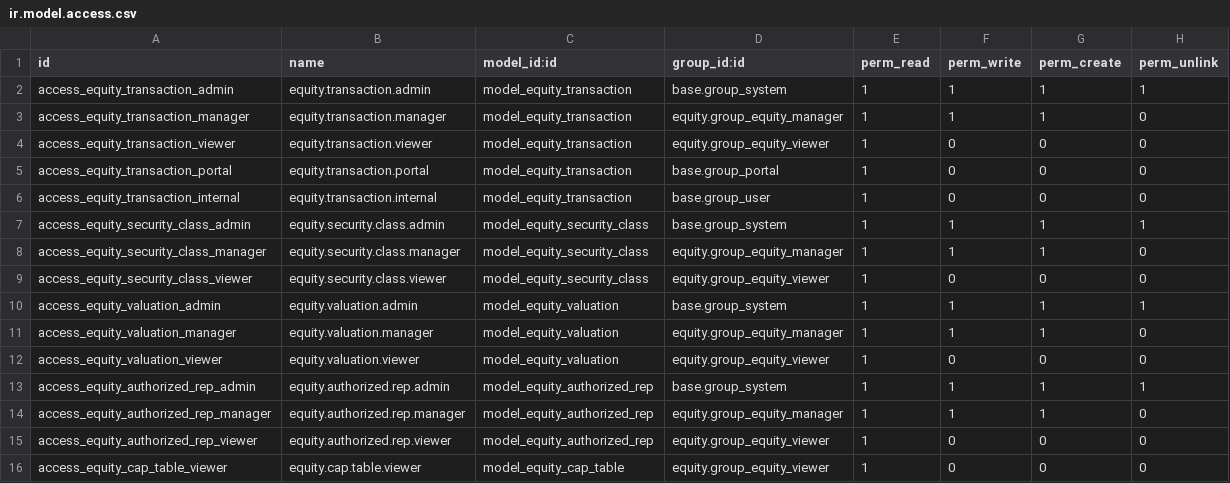
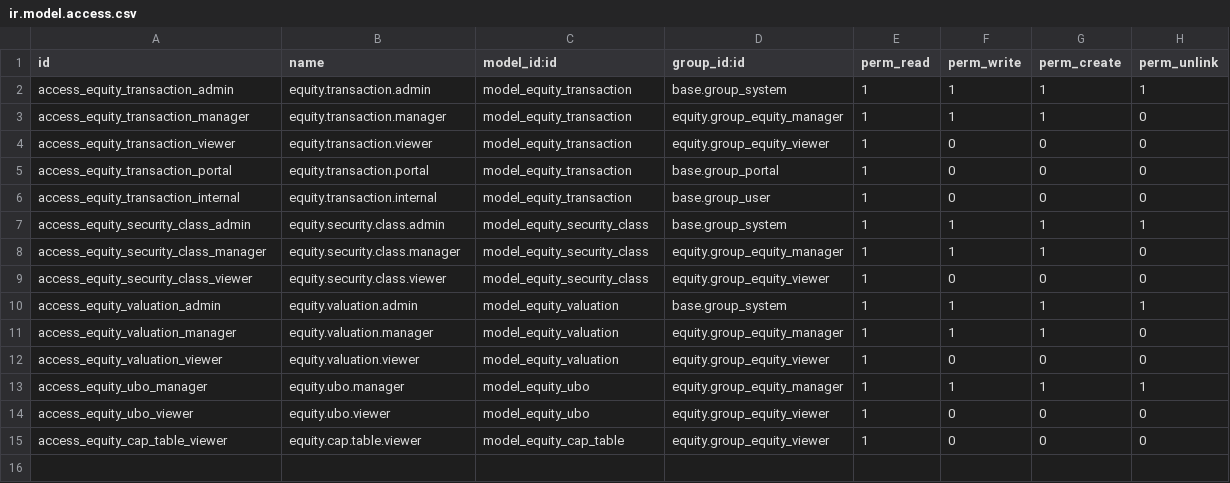
Before and after one commit to Saitamaxqi/enterprise, a CSV file: equity/security/ir.model.access.csv, drawn as a sheet.

Commit message:
[IMP] equity: Added UBO features
This commit adds UBO features to the equity app.
Excalidraw: https://app.excalidraw.com/l/65VNwvy7c4X/4gmuRj0guBl

task-5060355

closes odoo/enterprise#93241

Signed-off-by: William André (wan) <wan@odoo.com>

```diff
--- a/equity/security/ir.model.access.csv
+++ b/equity/security/ir.model.access.csv
@@ -12,5 +12,4 @@ access_equity_valuation_manager,equity.valuation.manager,model_equity_valuation,
 access_equity_valuation_viewer,equity.valuation.viewer,model_equity_valuation,equity.group_equity_viewer,1,0,0,0
-access_equity_authorized_rep_admin,equity.authorized.rep.admin,model_equity_authorized_rep,base.group_system,1,1,1,1
-access_equity_authorized_rep_manager,equity.authorized.rep.manager,model_equity_authorized_rep,equity.group_equity_manager,1,1,1,0
-access_equity_authorized_rep_viewer,equity.authorized.rep.viewer,model_equity_authorized_rep,equity.group_equity_viewer,1,0,0,0
+access_equity_ubo_manager,equity.ubo.manager,model_equity_ubo,equity.group_equity_manager,1,1,1,1
+access_equity_ubo_viewer,equity.ubo.viewer,model_equity_ubo,equity.group_equity_viewer,1,0,0,0
 access_equity_cap_table_viewer,equity.cap.table.viewer,model_equity_cap_table,equity.group_equity_viewer,1,0,0,0
```
Also changed, not shown: 22 other files.
